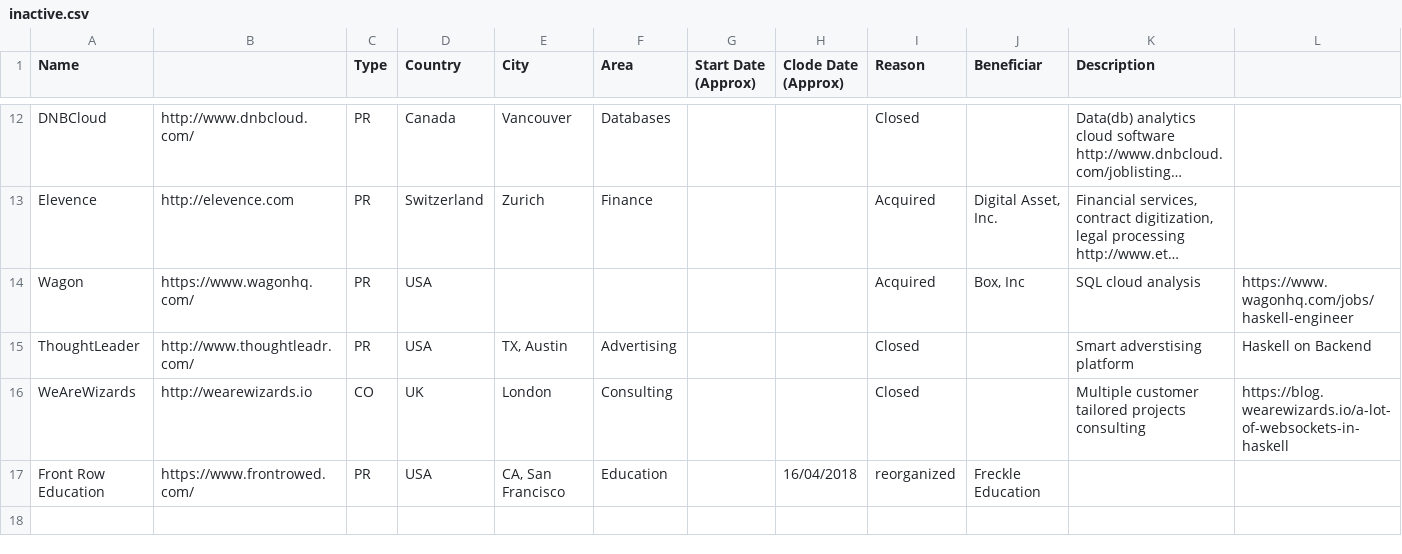
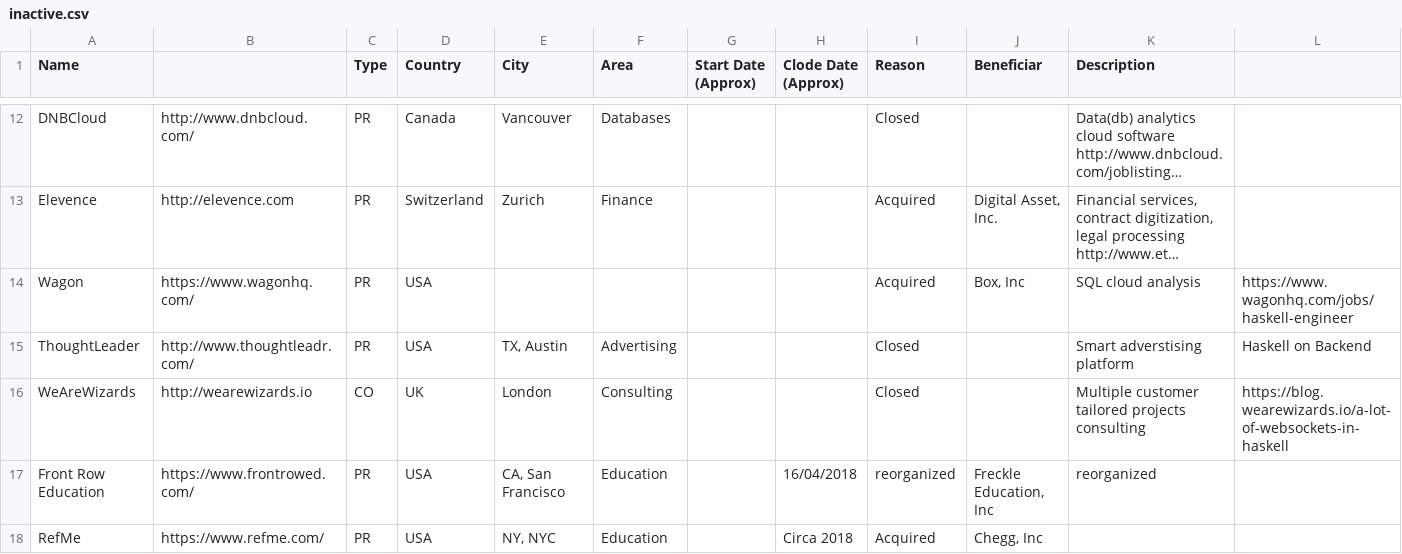
Before and after one commit to sigrlami/haskellcosm, a CSV file: companies/inactive.csv, drawn as a sheet; only a part is shown, gaps mark what is left out; long unchanged cells end in ….

```diff
--- a/companies/inactive.csv
+++ b/companies/inactive.csv
@@ -16,2 +16,3 @@ ThoughtLeader ,http://www.thoughtleadr.com/,PR,USA,"TX, Austin",Advertising,,,Cl
 WeAreWizards,http://wearewizards.io,CO,UK,London,Consulting,,,Closed,,Multiple customer tailored projects consulting , https://blog.wearewizards.io/a-lot-of-websockets-in-haskell
-Front Row Education,https://www.frontrowed.com/,PR,USA,"CA, San Francisco",Education,,16/04/2018,reorganized,Freckle Education,,
+Front Row Education,https://www.frontrowed.com/,PR,USA,"CA, San Francisco",Education,,16/04/2018,reorganized,"Freckle Education, Inc",reorganized,
+RefMe ,https://www.refme.com/,PR,USA,"NY, NYC",Education,,Circa 2018,Acquired,"Chegg, Inc",,
```
Also changed, not shown: companies/active.csv.
